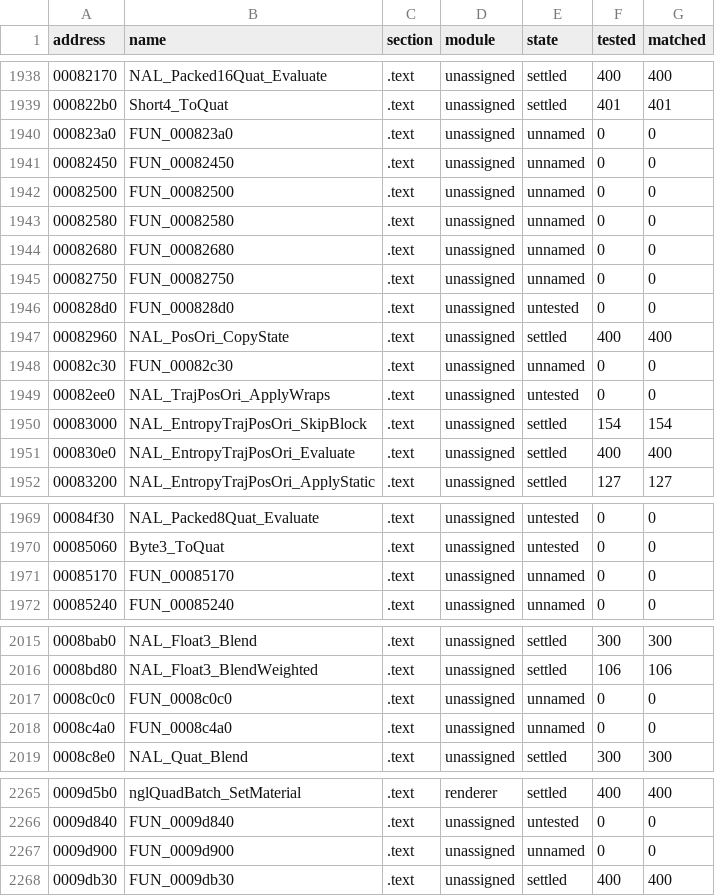
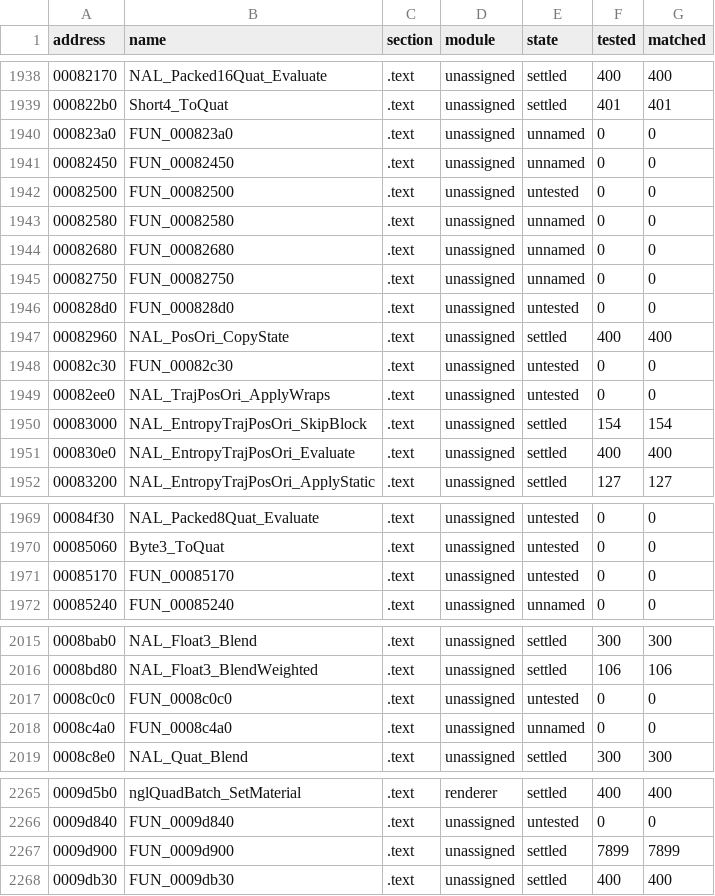
Before and after one commit to SmokeDoggy044/CoD2-BRO-Decomp, a CSV file: tools/data/progress.csv, drawn as a sheet; only a part is shown, gaps mark what is left out; the diff covers the shown part only.

```diff
--- a/tools/data/progress.csv
+++ b/tools/data/progress.csv
@@ -1941,3 +1941,3 @@ address,name,section,module,state,tested,matched
 00082450,FUN_00082450,.text,unassigned,unnamed,0,0
-00082500,FUN_00082500,.text,unassigned,unnamed,0,0
+00082500,FUN_00082500,.text,unassigned,untested,0,0
 00082580,FUN_00082580,.text,unassigned,unnamed,0,0
@@ -1947,3 +1947,3 @@ address,name,section,module,state,tested,matched
 00082960,NAL_PosOri_CopyState,.text,unassigned,settled,400,400
-00082c30,FUN_00082c30,.text,unassigned,unnamed,0,0
+00082c30,FUN_00082c30,.text,unassigned,untested,0,0
 00082ee0,NAL_TrajPosOri_ApplyWraps,.text,unassigned,untested,0,0
@@ -1970,3 +1970,3 @@ address,name,section,module,state,tested,matched
 00085060,Byte3_ToQuat,.text,unassigned,untested,0,0
-00085170,FUN_00085170,.text,unassigned,unnamed,0,0
+00085170,FUN_00085170,.text,unassigned,untested,0,0
 00085240,FUN_00085240,.text,unassigned,unnamed,0,0
@@ -2016,3 +2016,3 @@ address,name,section,module,state,tested,matched
 0008bd80,NAL_Float3_BlendWeighted,.text,unassigned,settled,106,106
-0008c0c0,FUN_0008c0c0,.text,unassigned,unnamed,0,0
+0008c0c0,FUN_0008c0c0,.text,unassigned,untested,0,0
 0008c4a0,FUN_0008c4a0,.text,unassigned,unnamed,0,0
@@ -2266,3 +2266,3 @@ address,name,section,module,state,tested,matched
 0009d840,FUN_0009d840,.text,unassigned,untested,0,0
-0009d900,FUN_0009d900,.text,unassigned,unnamed,0,0
+0009d900,FUN_0009d900,.text,unassigned,settled,7899,7899
 0009db30,FUN_0009db30,.text,unassigned,settled,400,400
```
Also changed, not shown: 2 edited cells elsewhere in this file, tools/data/functions.csv, 5 other files.
